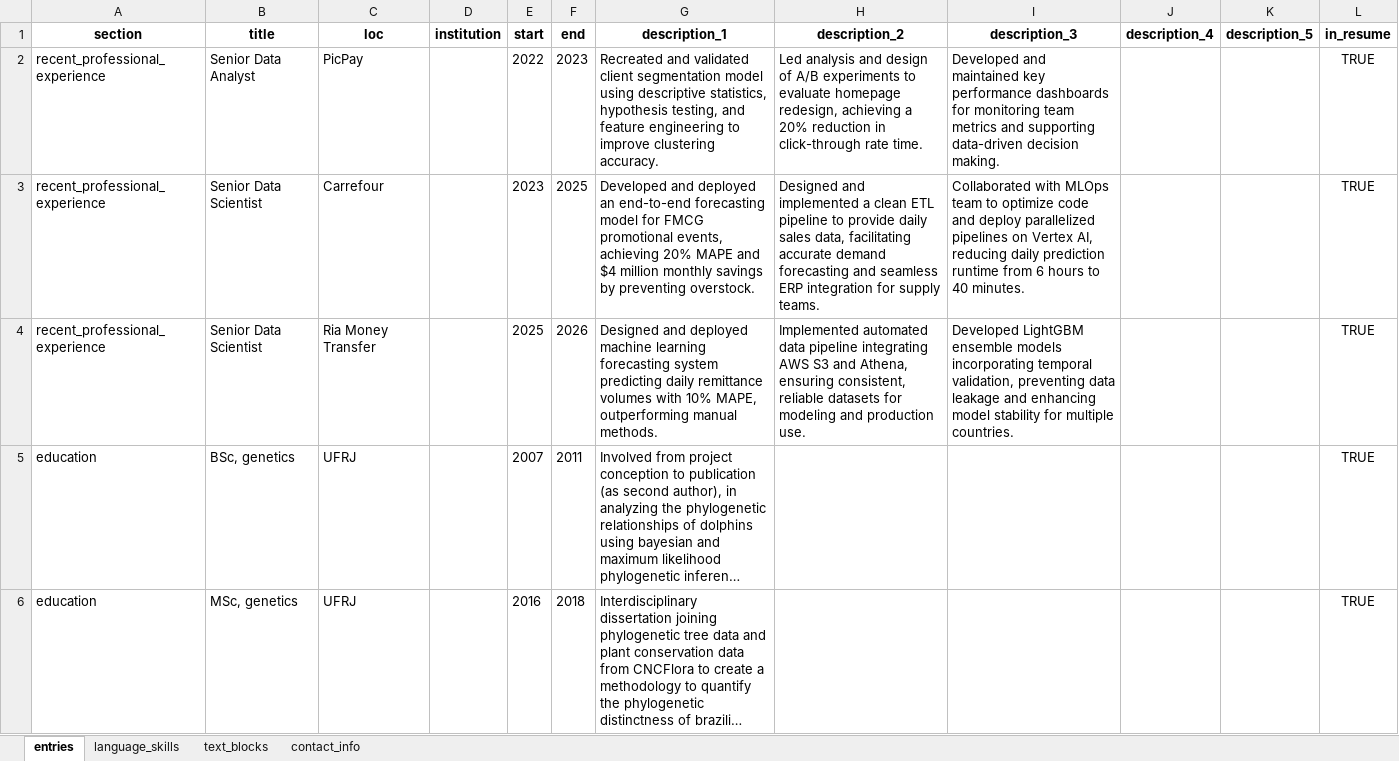
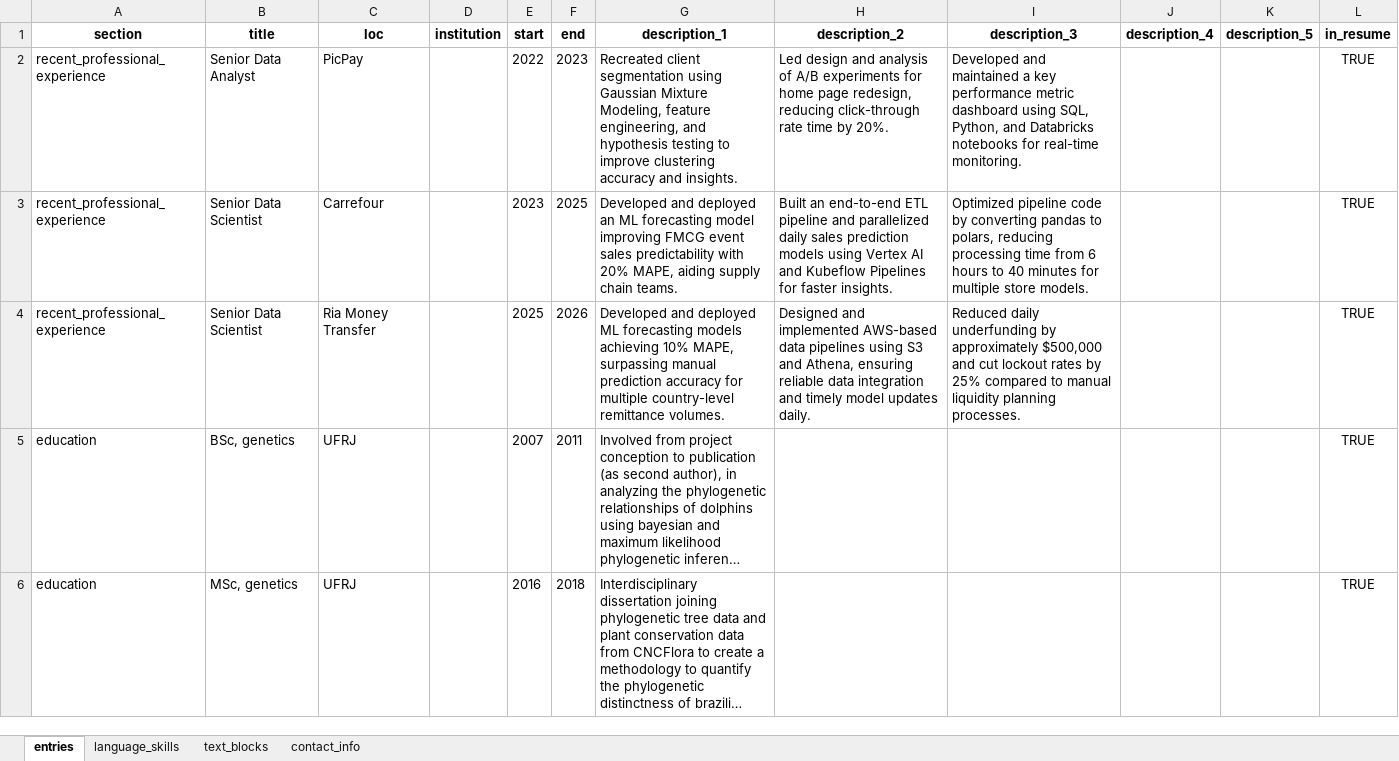
Before and after one commit to moraessaur/cv_english, an Excel workbook: data/cv_render_new.xlsx, sheet entries, drawn as a sheet; only a part is shown; long unchanged cells end in …; values as stored, in another font and other column widths than the file's, no borders; the diff covers the shown part only; the diff names each change by its address in the sheet, - before the commit and + after, or states it on an @@ line.

```diff
--- a/data/cv_render_new.xlsx (sheet entries)
+++ b/data/cv_render_new.xlsx (sheet entries)
-G2 (description_1): Recreated and validated client segmentation model using descriptive statistics, hypothesis testing, and feature engineering to improve clustering accuracy.
+G2 (description_1): Recreated client segmentation using Gaussian Mixture Modeling, feature engineering, and hypothesis testing to improve clustering accuracy and insights.
-H2 (description_2): Led analysis and design of A/B experiments to evaluate homepage redesign, achieving a 20% reduction in click-through rate time.
+H2 (description_2): Led design and analysis of A/B experiments for home page redesign, reducing click-through rate time by 20%.
-I2 (description_3): …and maintained key performance dashboards for monitoring team metrics and supporting data-driven decision making.
+I2 (description_3): …and maintained a key performance metric dashboard using SQL, Python, and Databricks notebooks for real-time monitoring.
-G3 (description_1): …deployed an end-to-end forecasting model for FMCG promotional events, achieving 20% MAPE and $4 million monthly savings by preventing overstock.
+G3 (description_1): …deployed an ML forecasting model improving FMCG event sales predictability with 20% MAPE, aiding supply chain teams.
-H3 (description_2): Designed and implemented a clean ETL pipeline to provide daily sales data, facilitating accurate demand forecasting and seamless ERP integration for supply teams.
+H3 (description_2): Built an end-to-end ETL pipeline and parallelized daily sales prediction models using Vertex AI and Kubeflow Pipelines for faster insights.
-I3 (description_3): Collaborated with MLOps team to optimize code and deploy parallelized pipelines on Vertex AI, reducing daily prediction runtime from 6 hours to 40 minutes.
+I3 (description_3): Optimized pipeline code by converting pandas to polars, reducing processing time from 6 hours to 40 minutes for multiple store models.
-G4 (description_1): Designed and deployed machine learning forecasting system predicting daily remittance volumes with 10% MAPE, outperforming manual methods.
+G4 (description_1): Developed and deployed ML forecasting models achieving 10% MAPE, surpassing manual prediction accuracy for multiple country-level remittance volumes.
-H4 (description_2): Implemented automated data pipeline integrating AWS S3 and Athena, ensuring consistent, reliable datasets for modeling and production use.
+H4 (description_2): Designed and implemented AWS-based data pipelines using S3 and Athena, ensuring reliable data integration and timely model updates daily.
-I4 (description_3): Developed LightGBM ensemble models incorporating temporal validation, preventing data leakage and enhancing model stability for multiple countries.
+I4 (description_3): Reduced daily underfunding by approximately $500,000 and cut lockout rates by 25% compared to manual liquidity planning processes.
```
Also changed, not shown: 25 edited cells elsewhere in this sheet, data/cv_main.xlsx, 3 other files.
